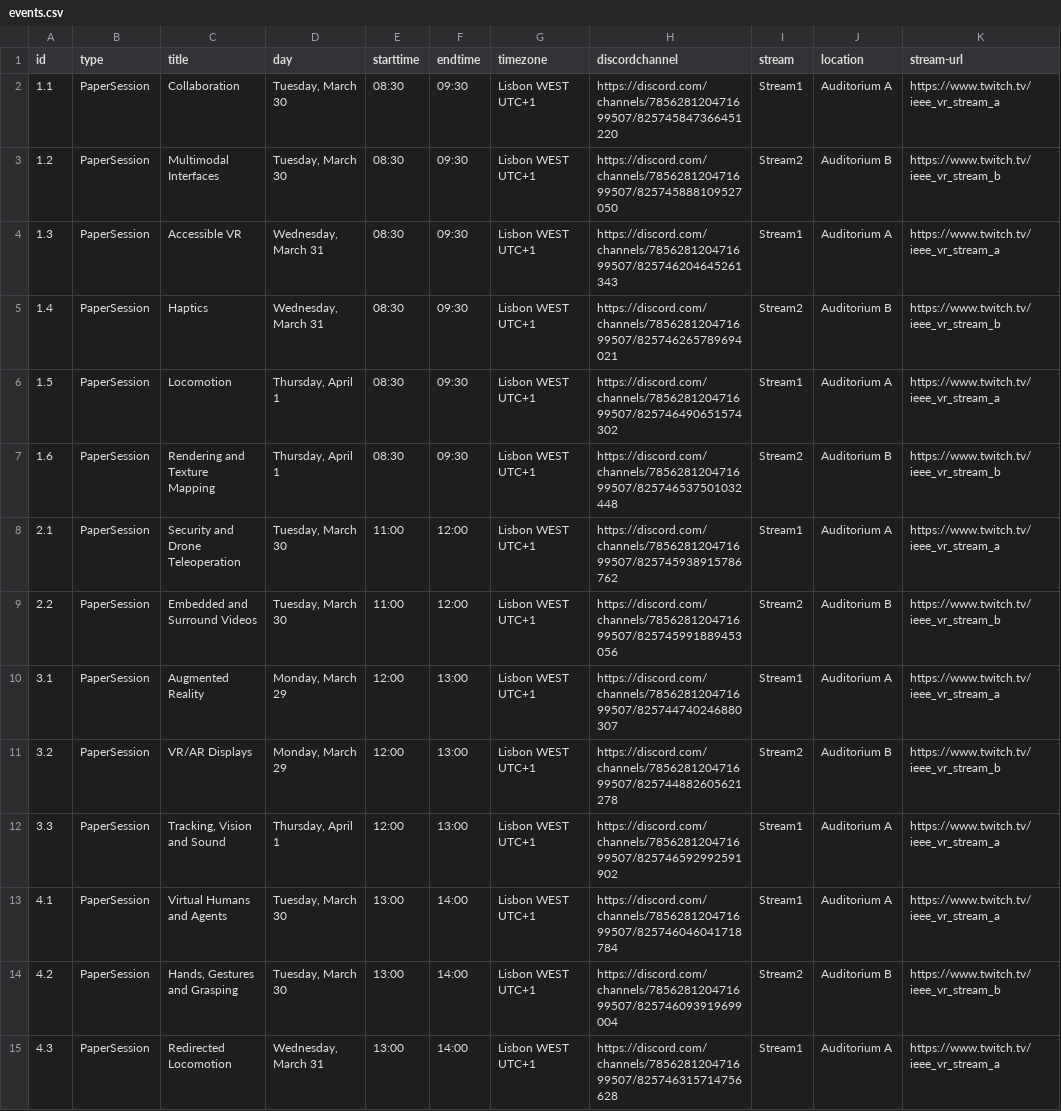
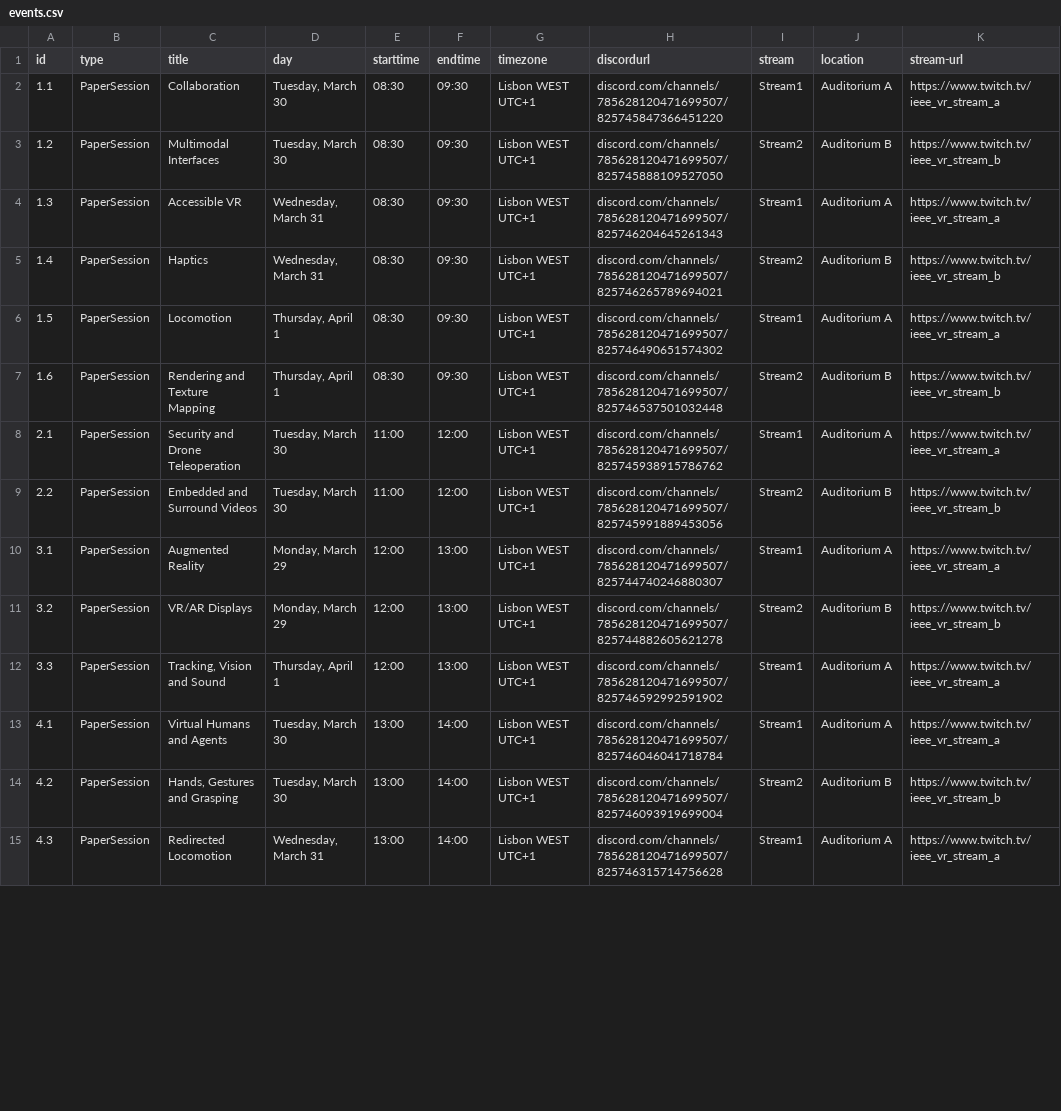
Before and after one commit to ieeevr/2021, a CSV file: _data/events.csv, drawn as a sheet; only a part is shown; the diff covers the shown part only; the diff names each change by its address in the sheet, - before the commit and + after, or states it on an @@ line.

```diff
--- a/_data/events.csv
+++ b/_data/events.csv
-H1: discordchannel
+H1: discordurl
-H2 (discordurl): https://discord.com/channels/785628120471699507/825745847366451220
+H2 (discordurl): discord.com/channels/785628120471699507/825745847366451220
-H3 (discordurl): https://discord.com/channels/785628120471699507/825745888109527050
+H3 (discordurl): discord.com/channels/785628120471699507/825745888109527050
-H4 (discordurl): https://discord.com/channels/785628120471699507/825746204645261343
+H4 (discordurl): discord.com/channels/785628120471699507/825746204645261343
-H5 (discordurl): https://discord.com/channels/785628120471699507/825746265789694021
+H5 (discordurl): discord.com/channels/785628120471699507/825746265789694021
-H6 (discordurl): https://discord.com/channels/785628120471699507/825746490651574302
+H6 (discordurl): discord.com/channels/785628120471699507/825746490651574302
-H7 (discordurl): https://discord.com/channels/785628120471699507/825746537501032448
+H7 (discordurl): discord.com/channels/785628120471699507/825746537501032448
-H8 (discordurl): https://discord.com/channels/785628120471699507/825745938915786762
+H8 (discordurl): discord.com/channels/785628120471699507/825745938915786762
-H9 (discordurl): https://discord.com/channels/785628120471699507/825745991889453056
+H9 (discordurl): discord.com/channels/785628120471699507/825745991889453056
-H10 (discordurl): https://discord.com/channels/785628120471699507/825744740246880307
+H10 (discordurl): discord.com/channels/785628120471699507/825744740246880307
-H11 (discordurl): https://discord.com/channels/785628120471699507/825744882605621278
+H11 (discordurl): discord.com/channels/785628120471699507/825744882605621278
-H12 (discordurl): https://discord.com/channels/785628120471699507/825746592992591902
+H12 (discordurl): discord.com/channels/785628120471699507/825746592992591902
-H13 (discordurl): https://discord.com/channels/785628120471699507/825746046041718784
+H13 (discordurl): discord.com/channels/785628120471699507/825746046041718784
-H14 (discordurl): https://discord.com/channels/785628120471699507/825746093919699004
+H14 (discordurl): discord.com/channels/785628120471699507/825746093919699004
-H15 (discordurl): https://discord.com/channels/785628120471699507/825746315714756628
+H15 (discordurl): discord.com/channels/785628120471699507/825746315714756628
```
Also changed, not shown: 52 edited cells elsewhere in this file, 2 other files.
